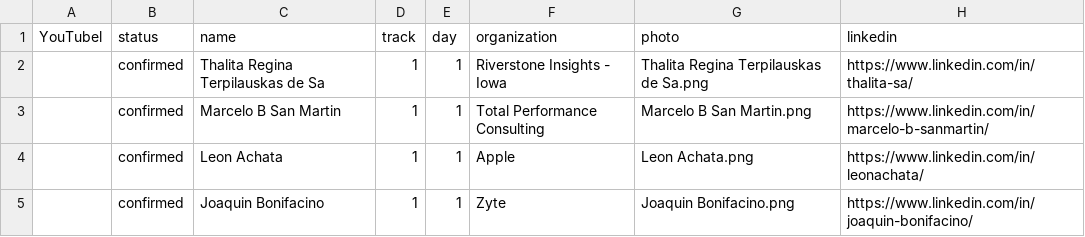
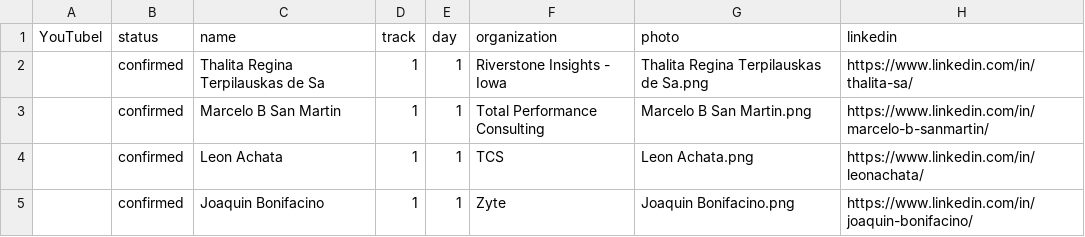
Before and after one commit to sreday/llmday, a CSV file: 2026-montevideo-q4/_db/talks.csv, drawn as a sheet; only a part is shown; the diff names each change by its address in the sheet, - before the commit and + after, or states it on an @@ line.

Commit message:
Add files via upload

```diff
--- a/2026-montevideo-q4/_db/talks.csv
+++ b/2026-montevideo-q4/_db/talks.csv
-F4 (organization): Apple
+F4 (organization): TCS
```
